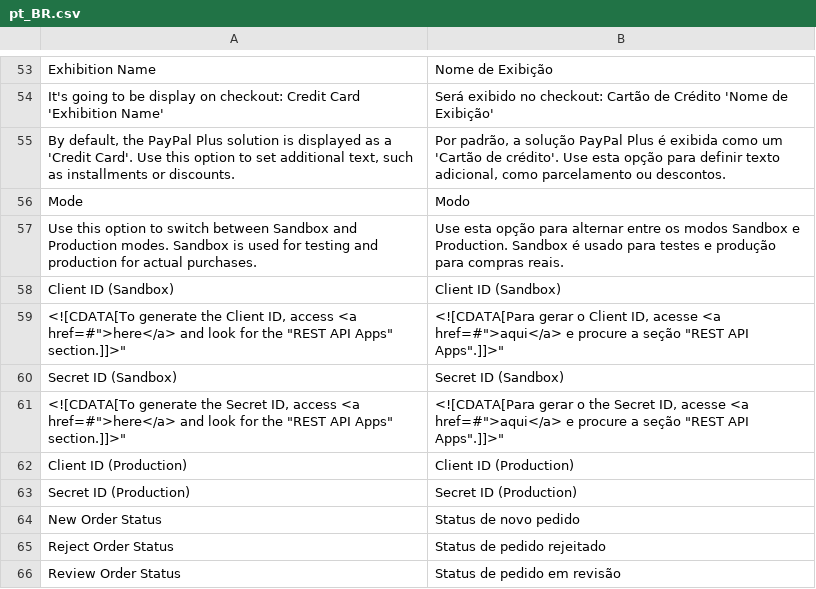
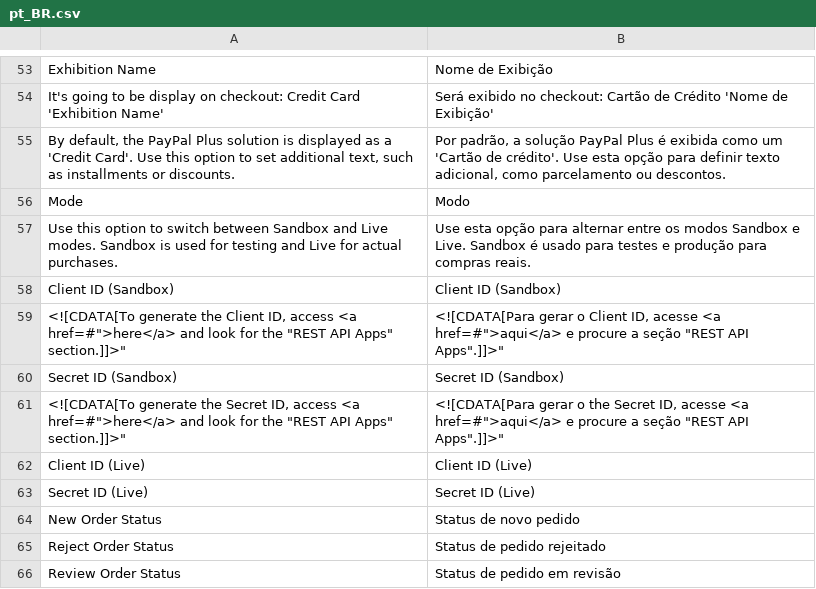
Before and after one commit to ericflemes/magento2-module, a CSV file: i18n/pt_BR.csv, drawn as a sheet; only a part is shown, gaps mark what is left out.

```diff
--- a/i18n/pt_BR.csv
+++ b/i18n/pt_BR.csv
@@ -56,3 +56,3 @@
 "Mode","Modo"
-"Use this option to switch between Sandbox and Production modes. Sandbox is used for testing and production for actual purchases.","Use esta opção para alternar entre os modos Sandbox e Production. Sandbox é usado para testes e produção para compras reais."
+"Use this option to switch between Sandbox and Live modes. Sandbox is used for testing and Live for actual purchases.","Use esta opção para alternar entre os modos Sandbox e Live. Sandbox é usado para testes e produção para compras reais."
 "Client ID (Sandbox)","Client ID (Sandbox)"
@@ -61,4 +61,4 @@
 "<![CDATA[To generate the Secret ID, access <a href="#">here</a> and look for the "REST API Apps" section.]]>","<![CDATA[Para gerar o the Secret ID, acesse <a href="#">aqui</a> e procure a seção "REST API Apps".]]>"
-"Client ID (Production)","Client ID (Production)"
-"Secret ID (Production)","Secret ID (Production)"
+"Client ID (Live)","Client ID (Live)"
+"Secret ID (Live)","Secret ID (Live)"
 "New Order Status","Status de novo pedido"
```
Also changed, not shown: 6 other files.
